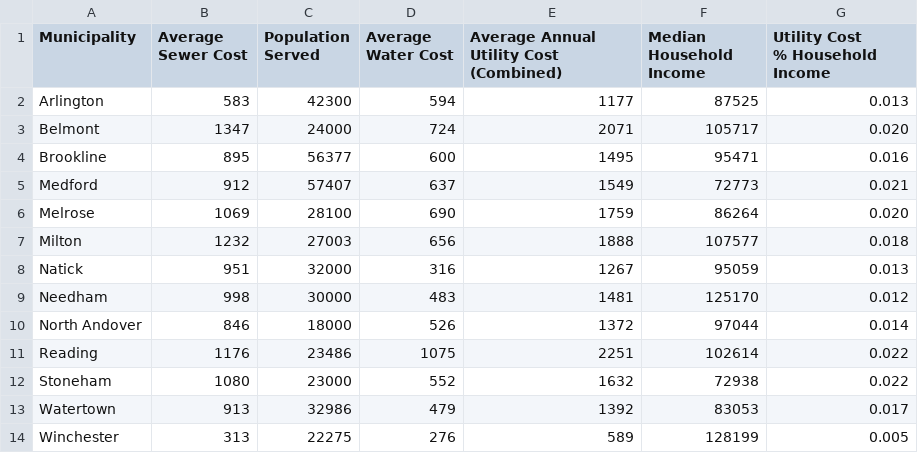
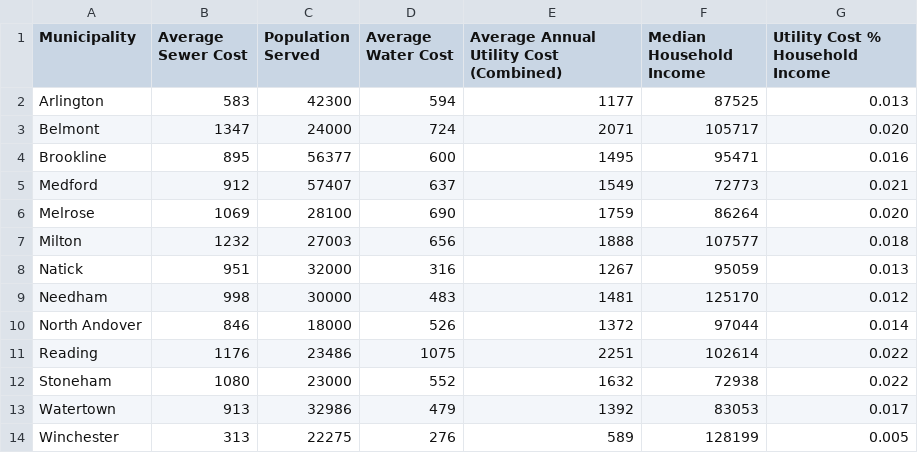
Before and after one commit to d59gibson/masterplan, a CSV file: PublicFacilities/WaterSewerCosts.csv, drawn as a sheet.

Commit message:
update fields

```diff
--- a/PublicFacilities/WaterSewerCosts.csv
+++ b/PublicFacilities/WaterSewerCosts.csv
@@ -1,7 +1,2 @@
-Municipality,"Average
-Sewer Cost","Population
-Served","Average
-Water Cost",Average Annual Utility Cost (Combined),Median Household Income,"Utility Cost
-% Household
-Income"
+Municipality,Average Sewer Cost,Population Served,Average Water Cost,Average Annual Utility Cost (Combined),Median Household Income,Utility Cost % Household Income
 Arlington,583,42300,594,1177,87525,0.013
```
